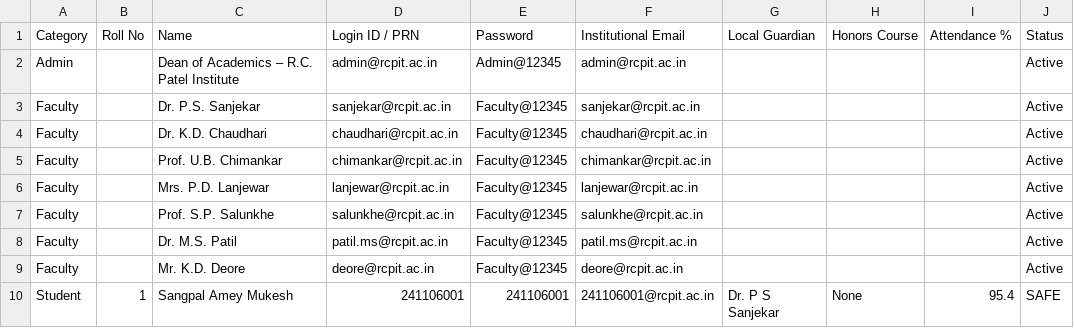
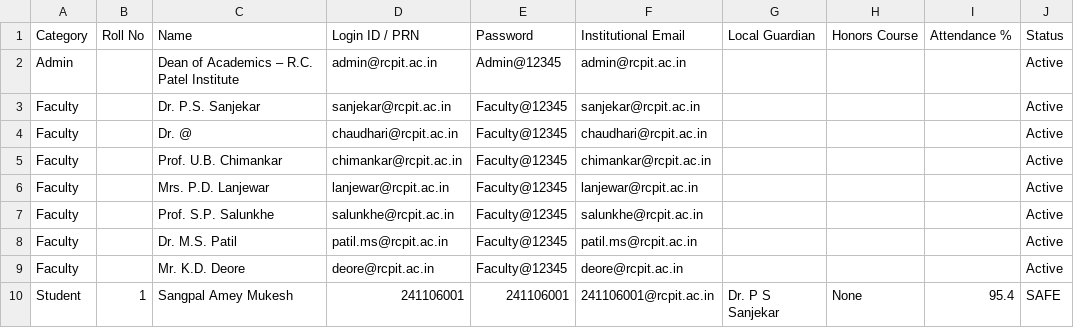
Before and after one commit to rishabhswami1306/CGPA-Analysis-and-Student-Performance-Prediction, a CSV file: ALL_LOGINS.csv, drawn as a sheet; only a part is shown.

Commit message:
update: describe your changes here

```diff
--- a/ALL_LOGINS.csv
+++ b/ALL_LOGINS.csv
@@ -3,3 +3,3 @@ Admin,,Dean of Academics – R.C. Patel Institute,admin@rcpit.ac.in,Admin@12345,
 Faculty,,Dr. P.S. Sanjekar,sanjekar@rcpit.ac.in,Faculty@12345,sanjekar@rcpit.ac.in,,,,Active
-Faculty,,Dr. K.D. Chaudhari,chaudhari@rcpit.ac.in,Faculty@12345,chaudhari@rcpit.ac.in,,,,Active
+Faculty,,Dr. @,chaudhari@rcpit.ac.in,Faculty@12345,chaudhari@rcpit.ac.in,,,,Active
 Faculty,,Prof. U.B. Chimankar,chimankar@rcpit.ac.in,Faculty@12345,chimankar@rcpit.ac.in,,,,Active
```
